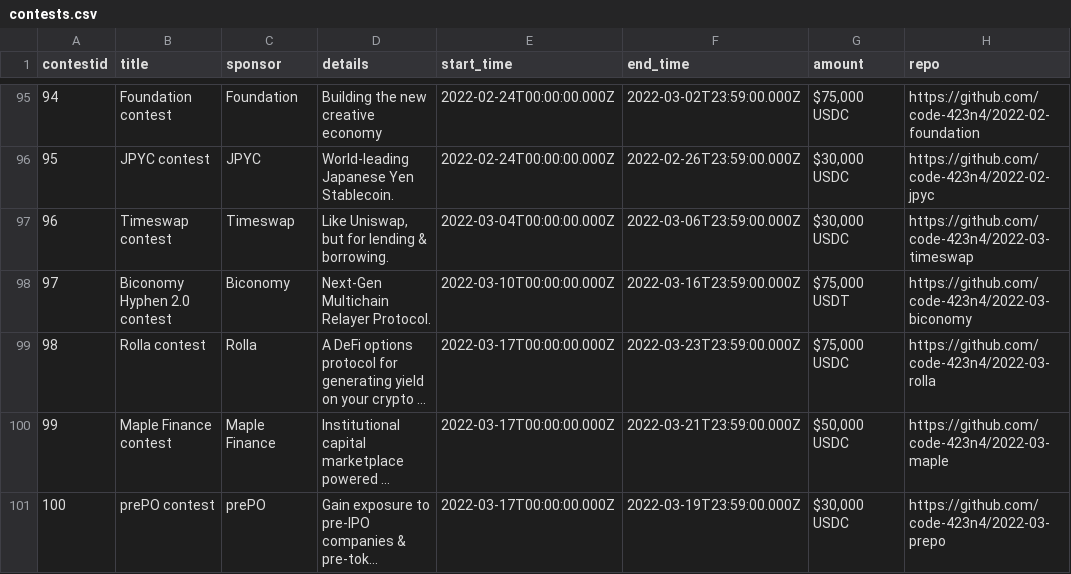
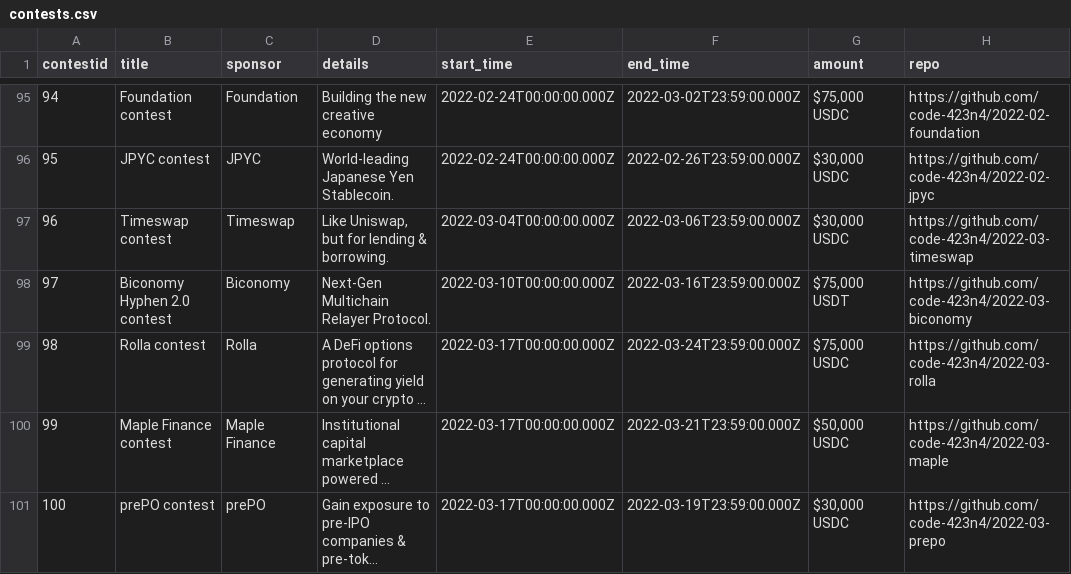
Before and after one commit to code-423n4/code423n4.com, a CSV file: _data/contests/contests.csv, drawn as a sheet; only a part is shown, gaps mark what is left out; long unchanged cells end in …; the diff names each change by its address in the sheet, - before the commit and + after, or states it on an @@ line.

Commit message:
Update end date for Rolla

```diff
--- a/_data/contests/contests.csv
+++ b/_data/contests/contests.csv
-F99 (end_time): 2022-03-23T23:59:00.000Z
+F99 (end_time): 2022-03-24T23:59:00.000Z
```
